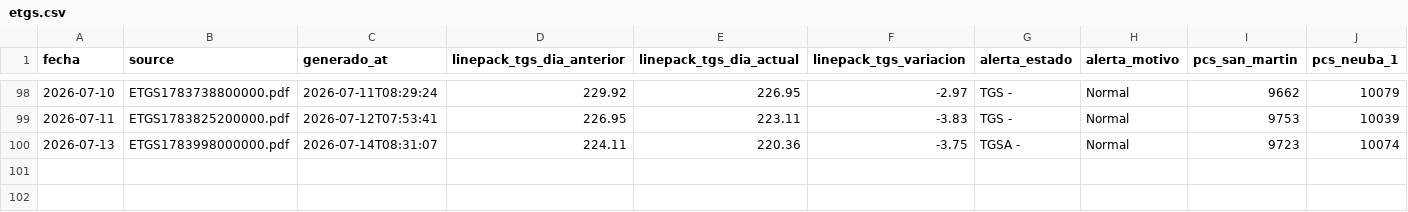
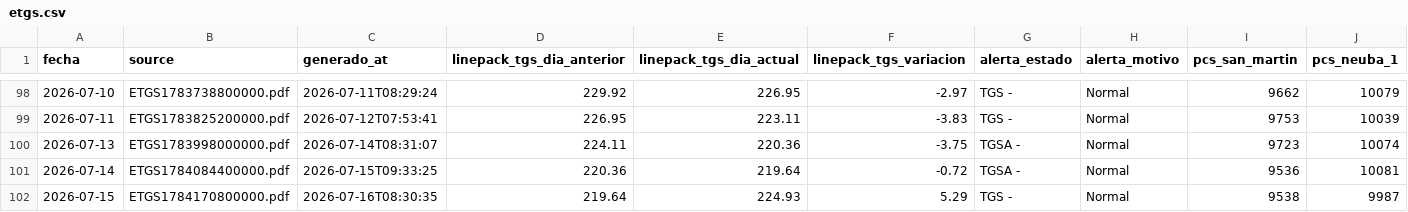
Before and after one commit to mpodeley/estado-del-sistema, a CSV file: public/data/etgs.csv, drawn as a sheet; only a part is shown, gaps mark what is left out; rows hold the shown columns only; the diff names each change by its address in the sheet, - before the commit and + after, or states it on an @@ line.

```diff
--- a/public/data/etgs.csv
+++ b/public/data/etgs.csv
+row 101: 2026-07-14 | ETGS1784084400000.pdf | 2026-07-15T09:33:25 | 220.36 | 219.64 | -0.72 | TGSA - | Normal | 9536 | 10081
+row 102: 2026-07-15 | ETGS1784170800000.pdf | 2026-07-16T08:30:35 | 219.64 | 224.93 | 5.29 | TGS - | Normal | 9538 | 9987
```
Also changed, not shown: public/data/enargas.csv, public/data/weather.csv, 23 other files.
